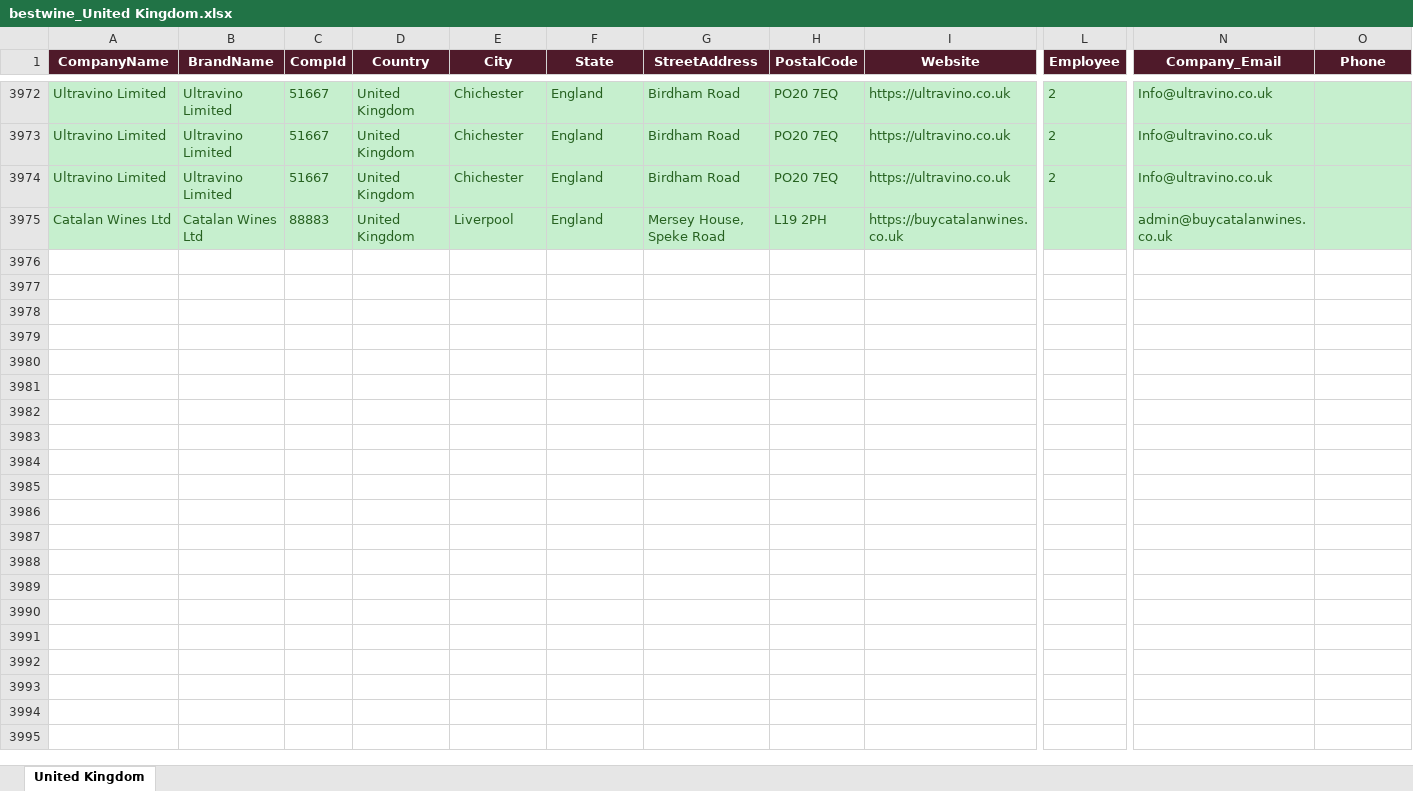
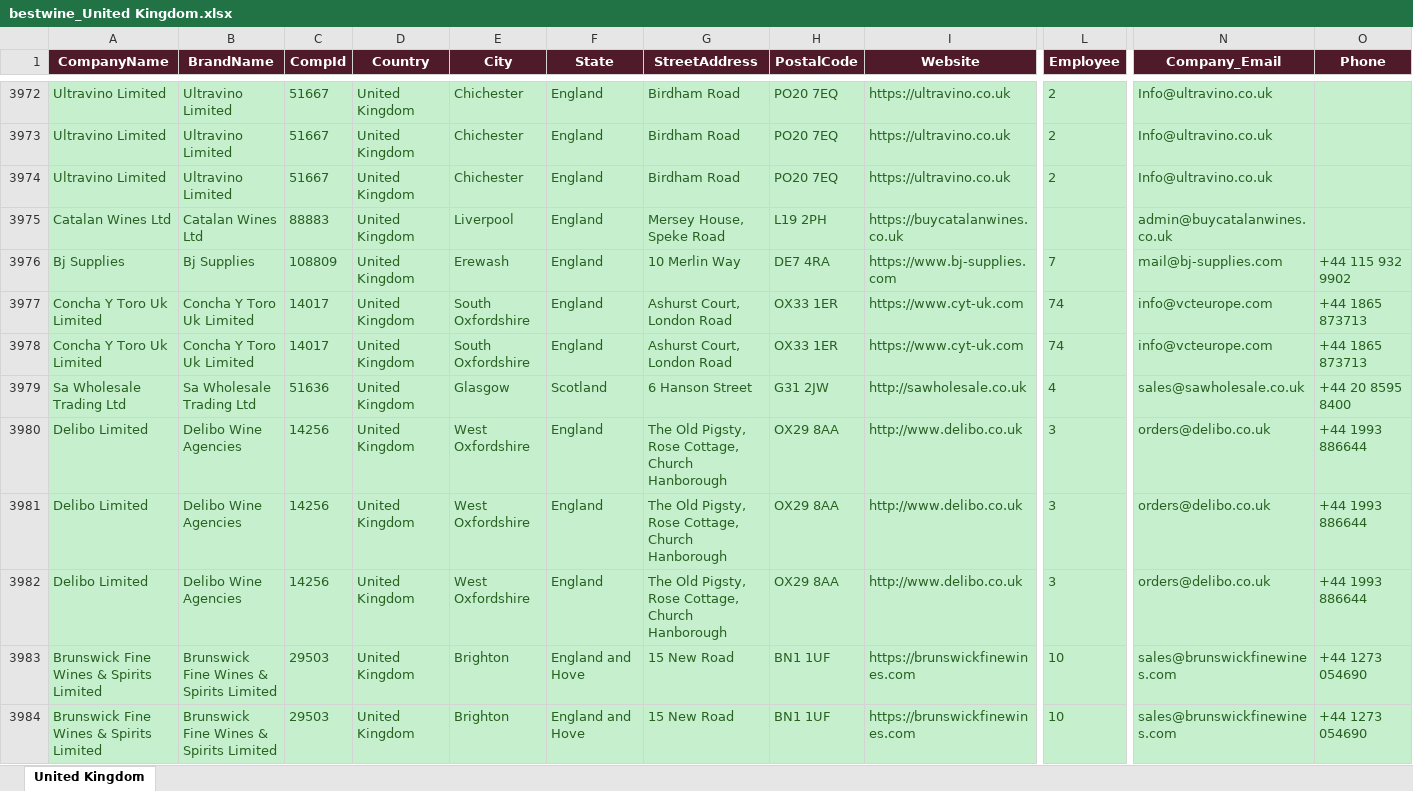
Before and after one commit to shopilciliegio-ship-it/crm-importatori, an Excel workbook: BWI/bestwine_output/bestwine_United Kingdom.xlsx, sheet United Kingdom, drawn as a sheet; only a part is shown, gaps mark what is left out; values as stored, in another font and other column widths than the file's, no borders; rows hold the shown columns only; the diff covers the shown part only; the diff names each change by its address in the sheet, - before the commit and + after, or states it on an @@ line.

```diff
--- a/BWI/bestwine_output/bestwine_United Kingdom.xlsx (sheet United Kingdom)
+++ b/BWI/bestwine_output/bestwine_United Kingdom.xlsx (sheet United Kingdom)
+row 3976: Bj Supplies | Bj Supplies | 108809 | United Kingdom | Erewash | England | 10 Merlin Way | DE7 4RA | https://www.bj-supplies.com | 7 | mail@bj-supplies.com | +44 115 932 9902
+row 3977: Concha Y Toro Uk Limited | Concha Y Toro Uk Limited | 14017 | United Kingdom | South Oxfordshire | England | Ashurst Court, London Road | OX33 1ER | https://www.cyt-uk.com | 74 | info@vcteurope.com | +44 1865 873713
+row 3978: Concha Y Toro Uk Limited | Concha Y Toro Uk Limited | 14017 | United Kingdom | South Oxfordshire | England | Ashurst Court, London Road | OX33 1ER | https://www.cyt-uk.com | 74 | info@vcteurope.com | +44 1865 873713
+row 3979: Sa Wholesale Trading Ltd | Sa Wholesale Trading Ltd | 51636 | United Kingdom | Glasgow | Scotland | 6 Hanson Street | G31 2JW | http://sawholesale.co.uk | 4 | sales@sawholesale.co.uk | +44 20 8595 8400
+row 3980: Delibo Limited | Delibo Wine Agencies | 14256 | United Kingdom | West Oxfordshire | England | The Old Pigsty, Rose Cottage, Church Hanborough | OX29 8AA | http://www.delibo.co.uk | 3 | orders@delibo.co.uk | +44 1993 886644
+row 3981: Delibo Limited | Delibo Wine Agencies | 14256 | United Kingdom | West Oxfordshire | England | The Old Pigsty, Rose Cottage, Church Hanborough | OX29 8AA | http://www.delibo.co.uk | 3 | orders@delibo.co.uk | +44 1993 886644
+row 3982: Delibo Limited | Delibo Wine Agencies | 14256 | United Kingdom | West Oxfordshire | England | The Old Pigsty, Rose Cottage, Church Hanborough | OX29 8AA | http://www.delibo.co.uk | 3 | orders@delibo.co.uk | +44 1993 886644
+row 3983: Brunswick Fine Wines & Spirits Limited | Brunswick Fine Wines & Spirits Limited | 29503 | United Kingdom | Brighton | England and Hove | 15 New Road | BN1 1UF | https://brunswickfinewines.com | 10 | sales@brunswickfinewines.com | +44 1273 054690
+row 3984: Brunswick Fine Wines & Spirits Limited | Brunswick Fine Wines & Spirits Limited | 29503 | United Kingdom | Brighton | England and Hove | 15 New Road | BN1 1UF | https://brunswickfinewines.com | 10 | sales@brunswickfinewines.com | +44 1273 054690
```
Also changed, not shown: 80 added rows elsewhere in this sheet, BWI/bestwine_output/bestwine_Australia.xlsx, BWI/bestwine_output/bestwine_France.xlsx, 55 other files.
